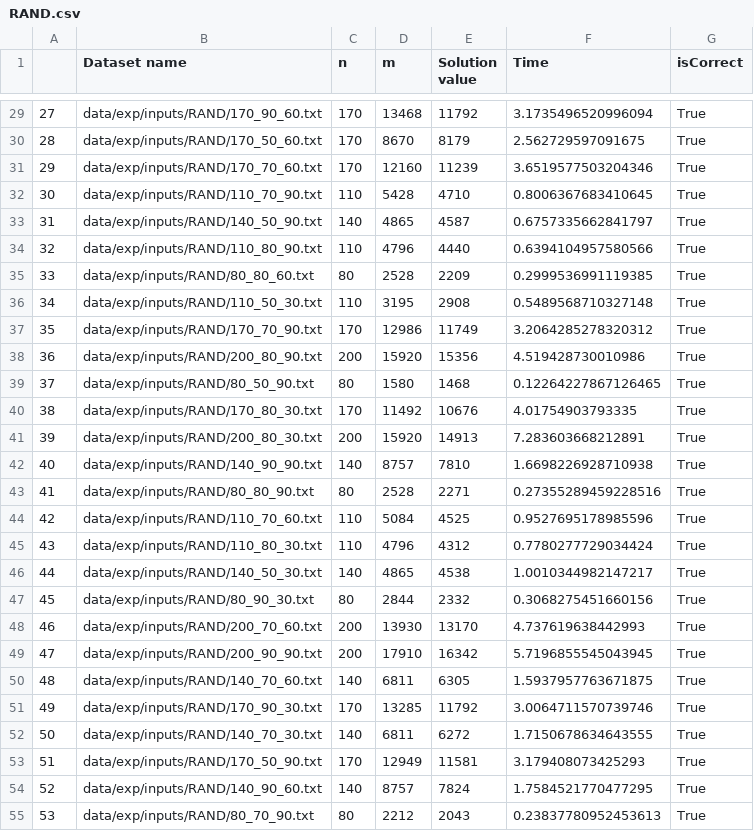
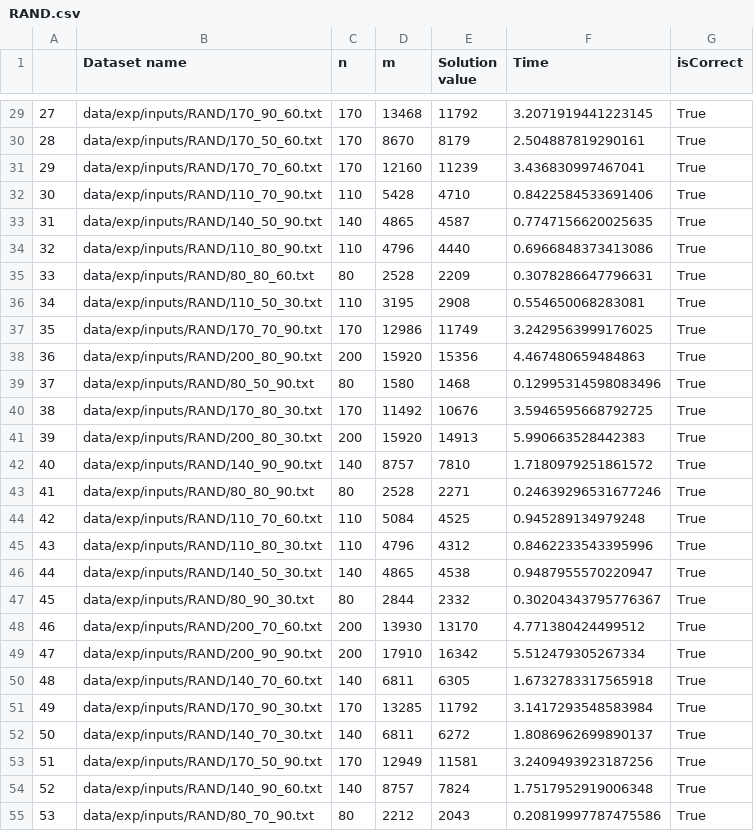
Before and after one commit to giuseppeambrosio97/master_thesis, a CSV file: data/exp/outputs/RAND.csv, drawn as a sheet; only a part is shown, gaps mark what is left out; the diff covers the shown part only.

```diff
--- a/data/exp/outputs/RAND.csv
+++ b/data/exp/outputs/RAND.csv
@@ -29,27 +29,27 @@
-27,data/exp/inputs/RAND/170_90_60.txt,170,13468,11792,3.1735496520996094,True
-28,data/exp/inputs/RAND/170_50_60.txt,170,8670,8179,2.562729597091675,True
-29,data/exp/inputs/RAND/170_70_60.txt,170,12160,11239,3.6519577503204346,True
-30,data/exp/inputs/RAND/110_70_90.txt,110,5428,4710,0.8006367683410645,True
-31,data/exp/inputs/RAND/140_50_90.txt,140,4865,4587,0.6757335662841797,True
-32,data/exp/inputs/RAND/110_80_90.txt,110,4796,4440,0.6394104957580566,True
-33,data/exp/inputs/RAND/80_80_60.txt,80,2528,2209,0.2999536991119385,True
-34,data/exp/inputs/RAND/110_50_30.txt,110,3195,2908,0.5489568710327148,True
-35,data/exp/inputs/RAND/170_70_90.txt,170,12986,11749,3.2064285278320312,True
-36,data/exp/inputs/RAND/200_80_90.txt,200,15920,15356,4.519428730010986,True
-37,data/exp/inputs/RAND/80_50_90.txt,80,1580,1468,0.12264227867126465,True
-38,data/exp/inputs/RAND/170_80_30.txt,170,11492,10676,4.01754903793335,True
-39,data/exp/inputs/RAND/200_80_30.txt,200,15920,14913,7.283603668212891,True
-40,data/exp/inputs/RAND/140_90_90.txt,140,8757,7810,1.6698226928710938,True
-41,data/exp/inputs/RAND/80_80_90.txt,80,2528,2271,0.27355289459228516,True
-42,data/exp/inputs/RAND/110_70_60.txt,110,5084,4525,0.9527695178985596,True
-43,data/exp/inputs/RAND/110_80_30.txt,110,4796,4312,0.7780277729034424,True
-44,data/exp/inputs/RAND/140_50_30.txt,140,4865,4538,1.0010344982147217,True
-45,data/exp/inputs/RAND/80_90_30.txt,80,2844,2332,0.3068275451660156,True
-46,data/exp/inputs/RAND/200_70_60.txt,200,13930,13170,4.737619638442993,True
-47,data/exp/inputs/RAND/200_90_90.txt,200,17910,16342,5.7196855545043945,True
-48,data/exp/inputs/RAND/140_70_60.txt,140,6811,6305,1.5937957763671875,True
-49,data/exp/inputs/RAND/170_90_30.txt,170,13285,11792,3.0064711570739746,True
-50,data/exp/inputs/RAND/140_70_30.txt,140,6811,6272,1.7150678634643555,True
-51,data/exp/inputs/RAND/170_50_90.txt,170,12949,11581,3.179408073425293,True
-52,data/exp/inputs/RAND/140_90_60.txt,140,8757,7824,1.7584521770477295,True
-53,data/exp/inputs/RAND/80_70_90.txt,80,2212,2043,0.23837780952453613,True
+27,data/exp/inputs/RAND/170_90_60.txt,170,13468,11792,3.2071919441223145,True
+28,data/exp/inputs/RAND/170_50_60.txt,170,8670,8179,2.504887819290161,True
+29,data/exp/inputs/RAND/170_70_60.txt,170,12160,11239,3.436830997467041,True
+30,data/exp/inputs/RAND/110_70_90.txt,110,5428,4710,0.8422584533691406,True
+31,data/exp/inputs/RAND/140_50_90.txt,140,4865,4587,0.7747156620025635,True
+32,data/exp/inputs/RAND/110_80_90.txt,110,4796,4440,0.6966848373413086,True
+33,data/exp/inputs/RAND/80_80_60.txt,80,2528,2209,0.3078286647796631,True
+34,data/exp/inputs/RAND/110_50_30.txt,110,3195,2908,0.554650068283081,True
+35,data/exp/inputs/RAND/170_70_90.txt,170,12986,11749,3.2429563999176025,True
+36,data/exp/inputs/RAND/200_80_90.txt,200,15920,15356,4.467480659484863,True
+37,data/exp/inputs/RAND/80_50_90.txt,80,1580,1468,0.12995314598083496,True
+38,data/exp/inputs/RAND/170_80_30.txt,170,11492,10676,3.5946595668792725,True
+39,data/exp/inputs/RAND/200_80_30.txt,200,15920,14913,5.990663528442383,True
+40,data/exp/inputs/RAND/140_90_90.txt,140,8757,7810,1.7180979251861572,True
+41,data/exp/inputs/RAND/80_80_90.txt,80,2528,2271,0.24639296531677246,True
+42,data/exp/inputs/RAND/110_70_60.txt,110,5084,4525,0.945289134979248,True
+43,data/exp/inputs/RAND/110_80_30.txt,110,4796,4312,0.8462233543395996,True
+44,data/exp/inputs/RAND/140_50_30.txt,140,4865,4538,0.9487955570220947,True
+45,data/exp/inputs/RAND/80_90_30.txt,80,2844,2332,0.30204343795776367,True
+46,data/exp/inputs/RAND/200_70_60.txt,200,13930,13170,4.771380424499512,True
+47,data/exp/inputs/RAND/200_90_90.txt,200,17910,16342,5.512479305267334,True
+48,data/exp/inputs/RAND/140_70_60.txt,140,6811,6305,1.6732783317565918,True
+49,data/exp/inputs/RAND/170_90_30.txt,170,13285,11792,3.1417293548583984,True
+50,data/exp/inputs/RAND/140_70_30.txt,140,6811,6272,1.8086962699890137,True
+51,data/exp/inputs/RAND/170_50_90.txt,170,12949,11581,3.2409493923187256,True
+52,data/exp/inputs/RAND/140_90_60.txt,140,8757,7824,1.7517952919006348,True
+53,data/exp/inputs/RAND/80_70_90.txt,80,2212,2043,0.20819997787475586,True
```
Also changed, not shown: 33 edited cells elsewhere in this file, 45 other files.
